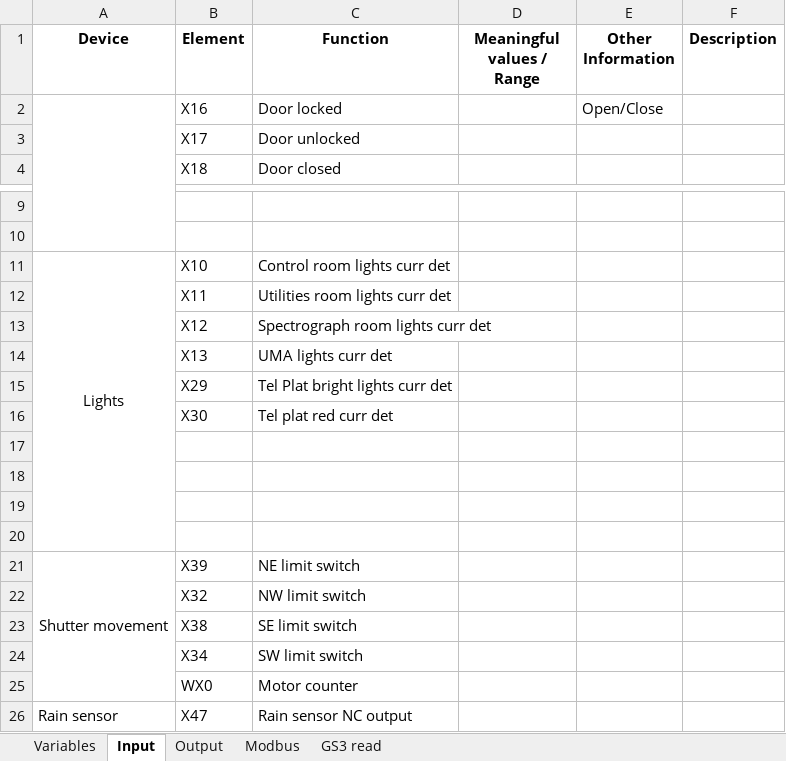
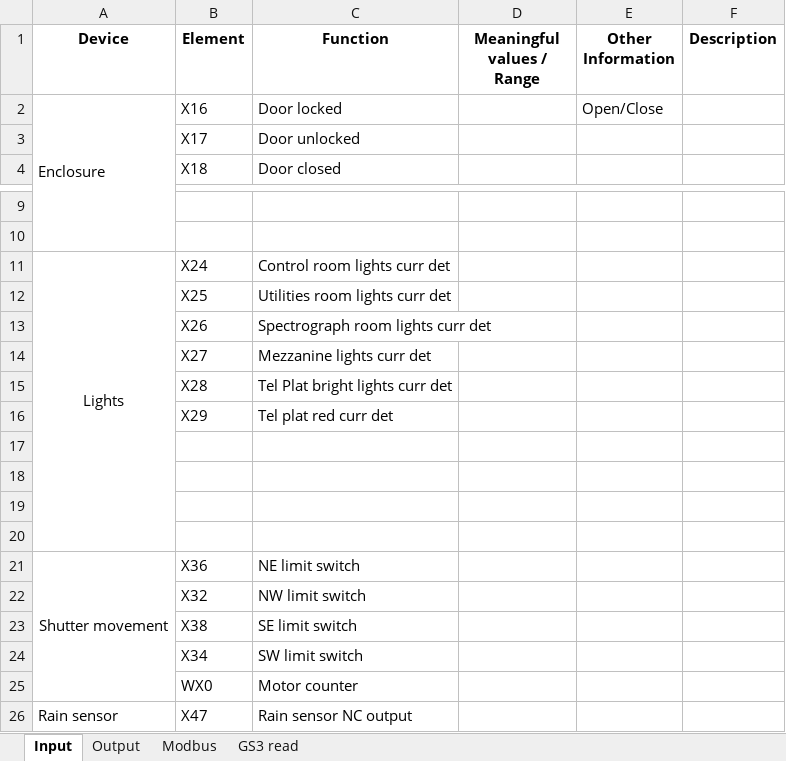
Before and after one commit to sdss/LVM_Enclosure_PLC, an Excel workbook: Documentation/PLC variables.xlsx, sheet Input, drawn as a sheet; only a part is shown, gaps mark what is left out; values as stored, in another font and other column widths than the file's, no borders; removed rows and columns are numbered as before the commit, all else as after; the diff names each change by its address in the sheet, - before the commit and + after, or states it on an @@ line.

```diff
--- a/Documentation/PLC variables.xlsx (sheet Input)
+++ b/Documentation/PLC variables.xlsx (sheet Input)
@@ sheet tab hidden: Variables @@
-A2 (Device): (empty)
+A2 (Device): Enclosure
-B11 (Element): X10
+B11 (Element): X24
-B12 (Element): X11
+B12 (Element): X25
-B13 (Element): X12
+B13 (Element): X26
-row 14:  | X13 | UMA lights curr det
+row 14:  | X27 | Mezzanine lights curr det
-B15 (Element): X29
+B15 (Element): X28
-B16 (Element): X30
+B16 (Element): X29
-B21 (Element): X39
+B21 (Element): X36
```
Also changed, not shown: sheet Modbus, sheet Output, 5 other files.
